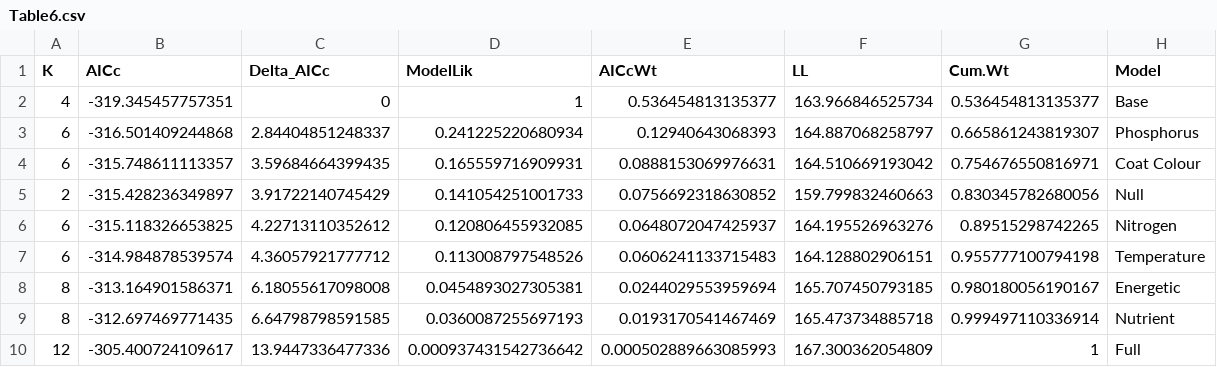
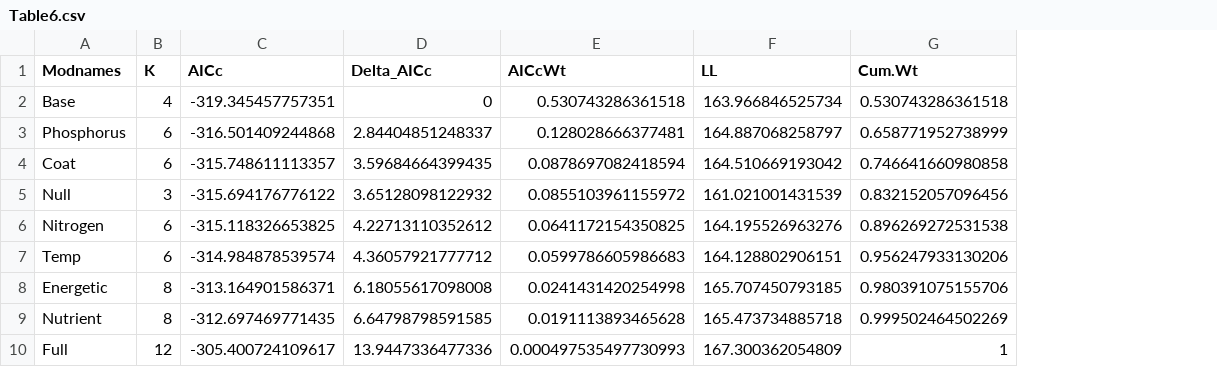
Before and after one commit to jballuffi/StoichiometryCafeteriaExperiments, a CSV file: Findings/Table6.csv, drawn as a sheet; removed rows and columns are numbered as before the commit, all else as after; the diff names each change by its address in the sheet, - before the commit and + after, or states it on an @@ line.

```diff
--- a/Findings/Table6.csv
+++ b/Findings/Table6.csv
+column A (Modnames), rows 2-4: Base | Phosphorus | Coat; rows 6-10: Nitrogen | Temp | Energetic | Nutrient | Full
-column D (ModelLik), rows 2-4: 1 | 0.241225220680934 | 0.165559716909931; rows 6-10: 0.120806455932085 | 0.113008797548526 | 0.0454893027305381 | 0.0360087255697193 | 0.000937431542736642
-column H (Model), rows 2-4: Base | Phosphorus | Coat Colour; rows 6-10: Nitrogen | Temperature | Energetic | Nutrient | Full
-E2 (AICcWt): 0.536454813135377
+E2 (AICcWt): 0.530743286361518
-G2 (Cum.Wt): 0.536454813135377
+G2 (Cum.Wt): 0.530743286361518
-E3 (AICcWt): 0.12940643068393
+E3 (AICcWt): 0.128028666377481
-G3 (Cum.Wt): 0.665861243819307
+G3 (Cum.Wt): 0.658771952738999
-E4 (AICcWt): 0.0888153069976631
+E4 (AICcWt): 0.0878697082418594
-G4 (Cum.Wt): 0.754676550816971
+G4 (Cum.Wt): 0.746641660980858
-row 5: 2 | -315.428236349897 | 3.91722140745429 | 0.141054251001733 | 0.0756692318630852 | 159.799832460663 | 0.830345782680056 | Null
+row 5: Null | 3 | -315.694176776122 | 3.65128098122932 | 0.0855103961155972 | 161.021001431539 | 0.832152057096456
-E6 (AICcWt): 0.0648072047425937
+E6 (AICcWt): 0.0641172154350825
-G6 (Cum.Wt): 0.89515298742265
+G6 (Cum.Wt): 0.896269272531538
-E7 (AICcWt): 0.0606241133715483
+E7 (AICcWt): 0.0599786605986683
-G7 (Cum.Wt): 0.955777100794198
+G7 (Cum.Wt): 0.956247933130206
-E8 (AICcWt): 0.0244029553959694
+E8 (AICcWt): 0.0241431420254998
-G8 (Cum.Wt): 0.980180056190167
+G8 (Cum.Wt): 0.980391075155706
-E9 (AICcWt): 0.0193170541467469
+E9 (AICcWt): 0.0191113893465628
-G9 (Cum.Wt): 0.999497110336914
+G9 (Cum.Wt): 0.999502464502269
-E10 (AICcWt): 0.000502889663085993
+E10 (AICcWt): 0.000497535497730993
```
Also changed, not shown: Findings/Table4.csv, Findings/Table5.csv, 1 other file.
